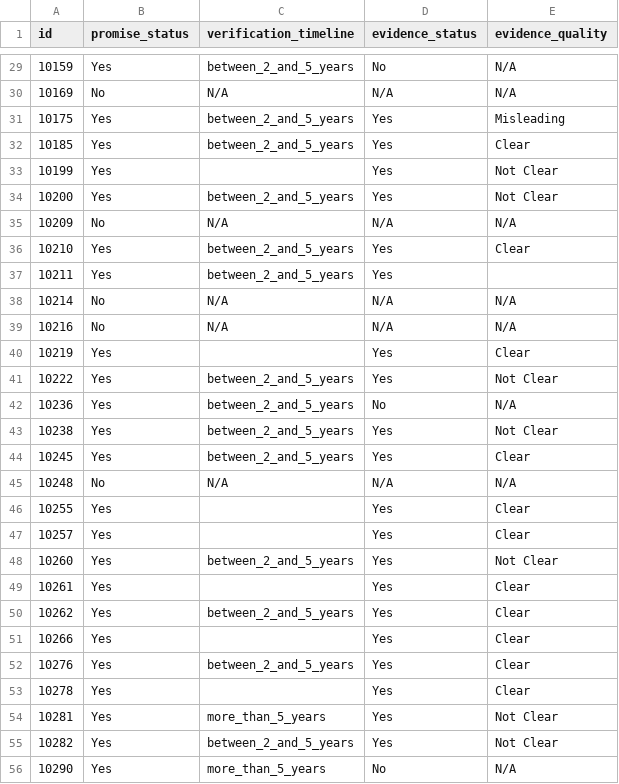
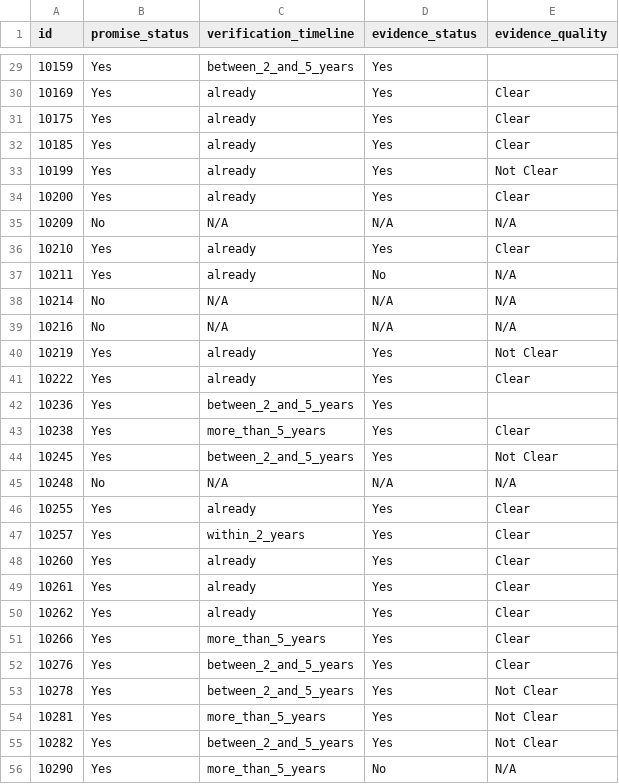
Before and after one commit to dawn41205/Senior-Project, a CSV file: dataset/week14/week14_1/prediction_merged.csv, drawn as a sheet; only a part is shown, gaps mark what is left out; the diff covers the shown part only.

```diff
--- a/dataset/week14/week14_1/prediction_merged.csv
+++ b/dataset/week14/week14_1/prediction_merged.csv
@@ -29,26 +29,26 @@
-10159,Yes,between_2_and_5_years,No,N/A
-10169,No,N/A,N/A,N/A
-10175,Yes,between_2_and_5_years,Yes,Misleading
-10185,Yes,between_2_and_5_years,Yes,Clear
-10199,Yes,,Yes,Not Clear
-10200,Yes,between_2_and_5_years,Yes,Not Clear
+10159,Yes,between_2_and_5_years,Yes,
+10169,Yes,already,Yes,Clear
+10175,Yes,already,Yes,Clear
+10185,Yes,already,Yes,Clear
+10199,Yes,already,Yes,Not Clear
+10200,Yes,already,Yes,Clear
 10209,No,N/A,N/A,N/A
-10210,Yes,between_2_and_5_years,Yes,Clear
-10211,Yes,between_2_and_5_years,Yes,
+10210,Yes,already,Yes,Clear
+10211,Yes,already,No,N/A
 10214,No,N/A,N/A,N/A
 10216,No,N/A,N/A,N/A
-10219,Yes,,Yes,Clear
-10222,Yes,between_2_and_5_years,Yes,Not Clear
-10236,Yes,between_2_and_5_years,No,N/A
-10238,Yes,between_2_and_5_years,Yes,Not Clear
-10245,Yes,between_2_and_5_years,Yes,Clear
+10219,Yes,already,Yes,Not Clear
+10222,Yes,already,Yes,Clear
+10236,Yes,between_2_and_5_years,Yes,
+10238,Yes,more_than_5_years,Yes,Clear
+10245,Yes,between_2_and_5_years,Yes,Not Clear
 10248,No,N/A,N/A,N/A
-10255,Yes,,Yes,Clear
-10257,Yes,,Yes,Clear
-10260,Yes,between_2_and_5_years,Yes,Not Clear
-10261,Yes,,Yes,Clear
-10262,Yes,between_2_and_5_years,Yes,Clear
-10266,Yes,,Yes,Clear
+10255,Yes,already,Yes,Clear
+10257,Yes,within_2_years,Yes,Clear
+10260,Yes,already,Yes,Clear
+10261,Yes,already,Yes,Clear
+10262,Yes,already,Yes,Clear
+10266,Yes,more_than_5_years,Yes,Clear
 10276,Yes,between_2_and_5_years,Yes,Clear
-10278,Yes,,Yes,Clear
+10278,Yes,between_2_and_5_years,Yes,Not Clear
 10281,Yes,more_than_5_years,Yes,Not Clear
```
Also changed, not shown: 165 edited cells elsewhere in this file, 7 other files.
